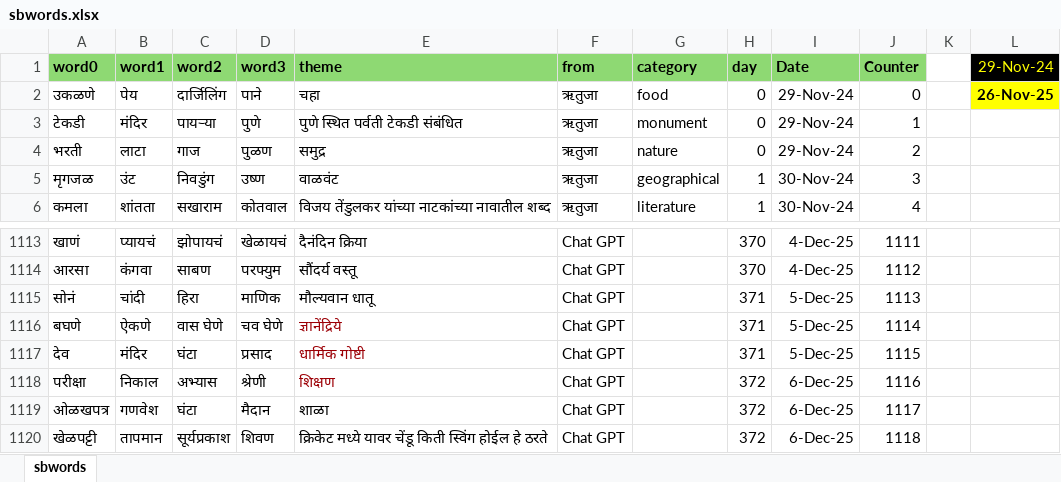
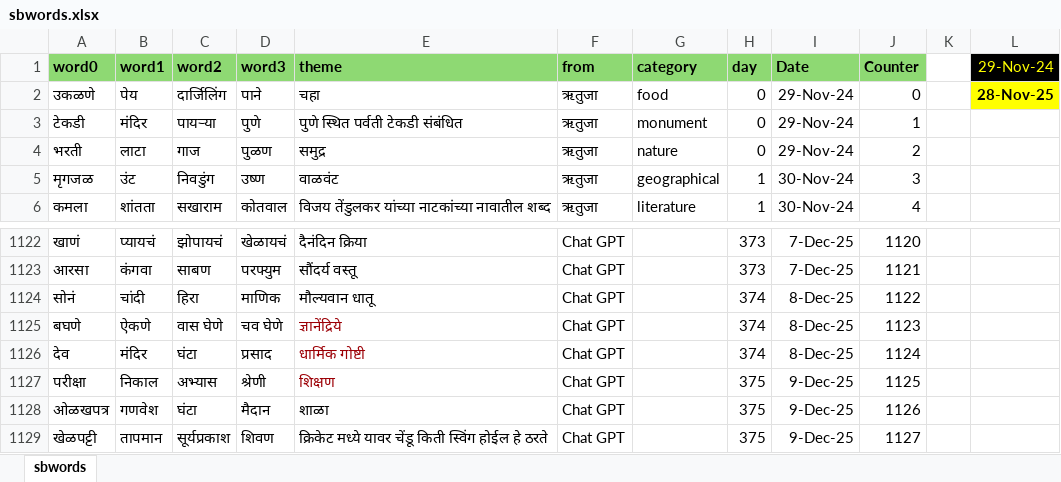
Before and after one commit to hrishinene/shabdakala, an Excel workbook: code/shabdakala/resource/sbwords.xlsx, sheet sbwords, drawn as a sheet; only a part is shown, gaps mark what is left out; values as stored, in another font and other column widths than the file's, no borders; conditional formats not drawn; addresses are those after the commit; the diff covers the shown part only; the diff names each change by its address in the sheet, - before the commit and + after, or states it on an @@ line.

```diff
--- a/code/shabdakala/resource/sbwords.xlsx (sheet sbwords)
+++ b/code/shabdakala/resource/sbwords.xlsx (sheet sbwords)
-L2 (29-Nov-24): 26-Nov-25
+L2 (29-Nov-24): 28-Nov-25
-H1122:H1123 (day): 370
+H1122:H1123 (day): 373
-I1122:I1123 (Date): 4-Dec-25
+I1122:I1123 (Date): 7-Dec-25
-J1122 (Counter): 1111
+J1122 (Counter): 1120
-J1123 (Counter): 1112
+J1123 (Counter): 1121
-H1124:H1126 (day): 371
+H1124:H1126 (day): 374
-I1124:I1126 (Date): 5-Dec-25
+I1124:I1126 (Date): 8-Dec-25
-J1124 (Counter): 1113
+J1124 (Counter): 1122
-J1125 (Counter): 1114
+J1125 (Counter): 1123
-J1126 (Counter): 1115
+J1126 (Counter): 1124
-H1127:H1129 (day): 372
+H1127:H1129 (day): 375
-I1127:I1129 (Date): 6-Dec-25
+I1127:I1129 (Date): 9-Dec-25
-J1127 (Counter): 1116
+J1127 (Counter): 1125
-J1128 (Counter): 1117
+J1128 (Counter): 1126
-J1129 (Counter): 1118
+J1129 (Counter): 1127
```
Also changed, not shown: 9 added rows and 39 edited cells elsewhere in this sheet, 1 other file.
